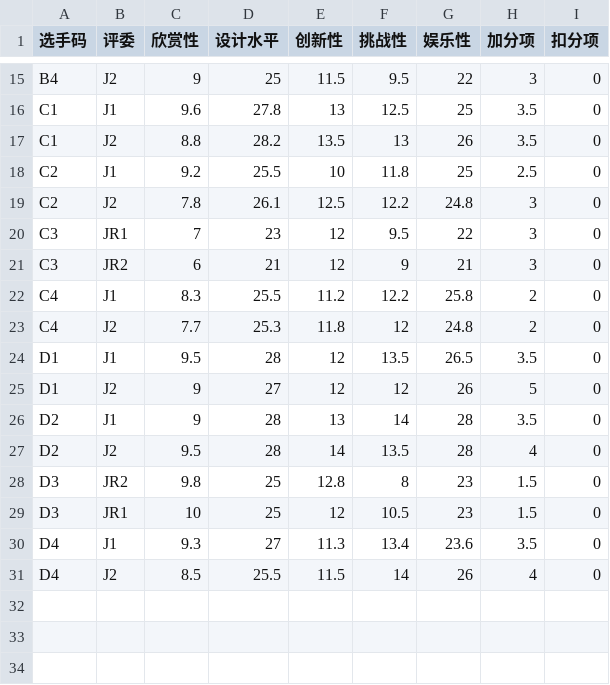
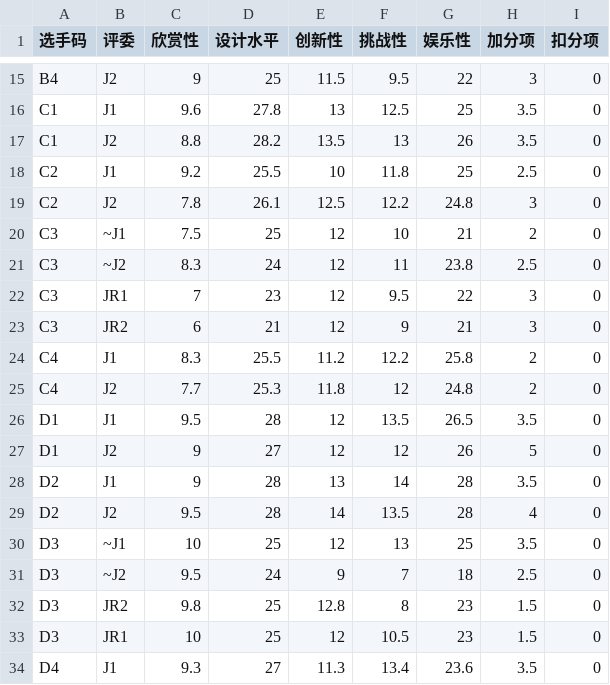
Before and after one commit to MarioForeverCommunity/MWCup-Site, a CSV file: public/data/scores/2014G1.csv, drawn as a sheet; only a part is shown, gaps mark what is left out; the shorter side is filled out with more unchanged rows; the diff names each change by its address in the sheet, - before the commit and + after, or states it on an @@ line.

```diff
--- a/public/data/scores/2014G1.csv
+++ b/public/data/scores/2014G1.csv
+row 20: C3 | ~J1 | 7.5 | 25 | 12 | 10 | 21 | 2 | 0
+row 21: C3 | ~J2 | 8.3 | 24 | 12 | 11 | 23.8 | 2.5 | 0
+row 30: D3 | ~J1 | 10 | 25 | 12 | 13 | 25 | 3.5 | 0
+row 31: D3 | ~J2 | 9.5 | 24 | 9 | 7 | 18 | 2.5 | 0
```
Also changed, not shown: public/data/scores/2014P1.csv, public/data/scores/2017S.csv.
